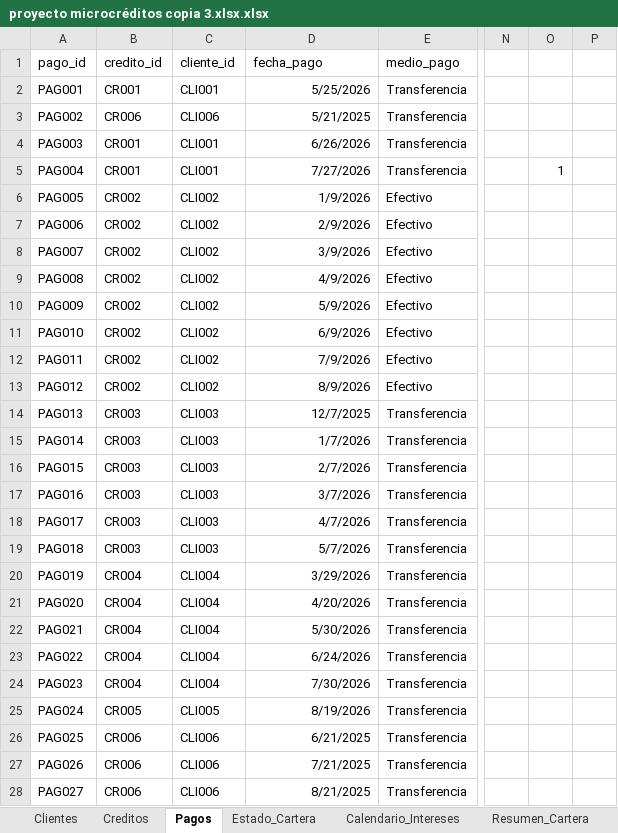
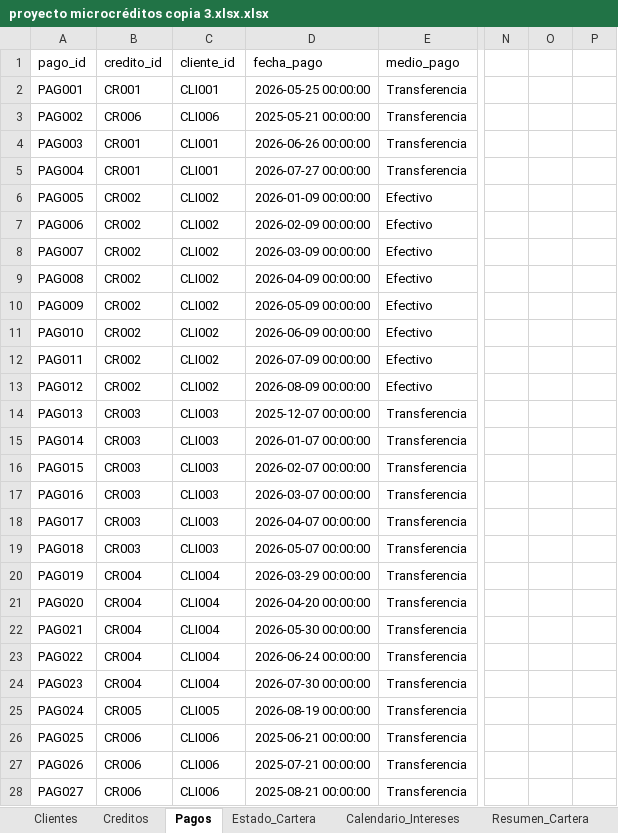
Before and after one commit to correasebas/microcreditos-app, an Excel workbook: proyecto microcréditos copia 3.xlsx.xlsx, sheet Pagos, drawn as a sheet; only a part is shown, gaps mark what is left out; values as stored, in another font and other column widths than the file's, no borders; table styles not drawn; the diff covers the shown part only; the diff names each change by its address in the sheet, - before the commit and + after, or states it on an @@ line.

```diff
--- a/proyecto microcréditos copia 3.xlsx.xlsx (sheet Pagos)
+++ b/proyecto microcréditos copia 3.xlsx.xlsx (sheet Pagos)
-D2 (fecha_pago): 5/25/2026
+D2 (fecha_pago): 2026-05-25 00:00:00
-D3 (fecha_pago): 5/21/2025
+D3 (fecha_pago): 2025-05-21 00:00:00
-D4 (fecha_pago): 6/26/2026
+D4 (fecha_pago): 2026-06-26 00:00:00
-D5 (fecha_pago): 7/27/2026
+D5 (fecha_pago): 2026-07-27 00:00:00
-O5: 1
+O5: (empty)
-D6 (fecha_pago): 1/9/2026
+D6 (fecha_pago): 2026-01-09 00:00:00
-D7 (fecha_pago): 2/9/2026
+D7 (fecha_pago): 2026-02-09 00:00:00
-D8 (fecha_pago): 3/9/2026
+D8 (fecha_pago): 2026-03-09 00:00:00
-D9 (fecha_pago): 4/9/2026
+D9 (fecha_pago): 2026-04-09 00:00:00
-D10 (fecha_pago): 5/9/2026
+D10 (fecha_pago): 2026-05-09 00:00:00
-D11 (fecha_pago): 6/9/2026
+D11 (fecha_pago): 2026-06-09 00:00:00
-D12 (fecha_pago): 7/9/2026
+D12 (fecha_pago): 2026-07-09 00:00:00
-D13 (fecha_pago): 8/9/2026
+D13 (fecha_pago): 2026-08-09 00:00:00
-D14 (fecha_pago): 12/7/2025
+D14 (fecha_pago): 2025-12-07 00:00:00
-D15 (fecha_pago): 1/7/2026
+D15 (fecha_pago): 2026-01-07 00:00:00
-D16 (fecha_pago): 2/7/2026
+D16 (fecha_pago): 2026-02-07 00:00:00
-D17 (fecha_pago): 3/7/2026
+D17 (fecha_pago): 2026-03-07 00:00:00
-D18 (fecha_pago): 4/7/2026
+D18 (fecha_pago): 2026-04-07 00:00:00
-D19 (fecha_pago): 5/7/2026
+D19 (fecha_pago): 2026-05-07 00:00:00
-D20 (fecha_pago): 3/29/2026
+D20 (fecha_pago): 2026-03-29 00:00:00
-D21 (fecha_pago): 4/20/2026
+D21 (fecha_pago): 2026-04-20 00:00:00
-D22 (fecha_pago): 5/30/2026
+D22 (fecha_pago): 2026-05-30 00:00:00
-D23 (fecha_pago): 6/24/2026
+D23 (fecha_pago): 2026-06-24 00:00:00
-D24 (fecha_pago): 7/30/2026
+D24 (fecha_pago): 2026-07-30 00:00:00
-D25 (fecha_pago): 8/19/2026
+D25 (fecha_pago): 2026-08-19 00:00:00
-D26 (fecha_pago): 6/21/2025
+D26 (fecha_pago): 2025-06-21 00:00:00
-D27 (fecha_pago): 7/21/2025
+D27 (fecha_pago): 2025-07-21 00:00:00
-D28 (fecha_pago): 8/21/2025
+D28 (fecha_pago): 2025-08-21 00:00:00
```
Also changed, not shown: 45 edited cells elsewhere in this sheet, sheet Calendario_Intereses, sheet Creditos, sheet Clientes, sheet Resumen_Cartera, sheet Estado_Cartera, formulas that keep their value.
